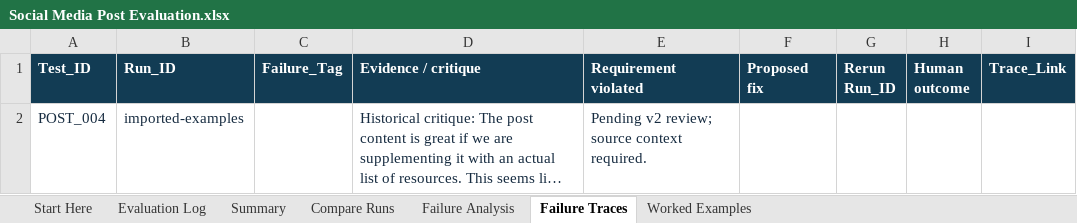
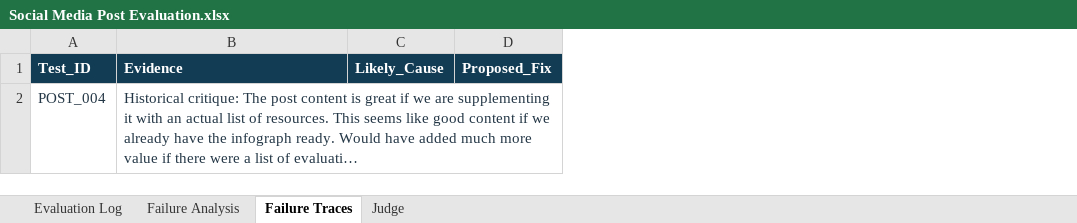
Before and after one commit to The-Gen-Academy/4B-Social-Media-Post-Evaluation, an Excel workbook: Social Media Post Evaluation.xlsx, sheet Failure Traces, drawn as a sheet; long unchanged cells end in …; values as stored, in another font and other column widths than the file's, no borders; removed rows and columns are numbered as before the commit, all else as after; the diff names each change by its address in the sheet, - before the commit and + after, or states it on an @@ line.

```diff
--- a/Social Media Post Evaluation.xlsx (sheet Failure Traces)
+++ b/Social Media Post Evaluation.xlsx (sheet Failure Traces)
-sheet tab: Compare Runs
+sheet tab: Judge
-sheet tab: Start Here
-sheet tab: Summary
-sheet tab: Worked Examples
@@ sheet tab order changed: Evaluation Log | Failure Analysis | Failure Traces | Judge @@
-column B (Run_ID), row 2: imported-examples
-column C (Failure_Tag), empty
-column E (Requirement violated), row 2: Pending v2 review; source context required.
-column F (Proposed fix), empty
-column G (Rerun Run_ID), empty
-column H (Human outcome), empty
-column I (Trace_Link), empty
+column C (Likely_Cause), empty
+column D (Proposed_Fix), empty
-B1: Evidence / critique
+B1: Evidence
```
Also changed, not shown: sheet Evaluation Log, sheet Judge, sheet Failure Analysis, 15 other files.
